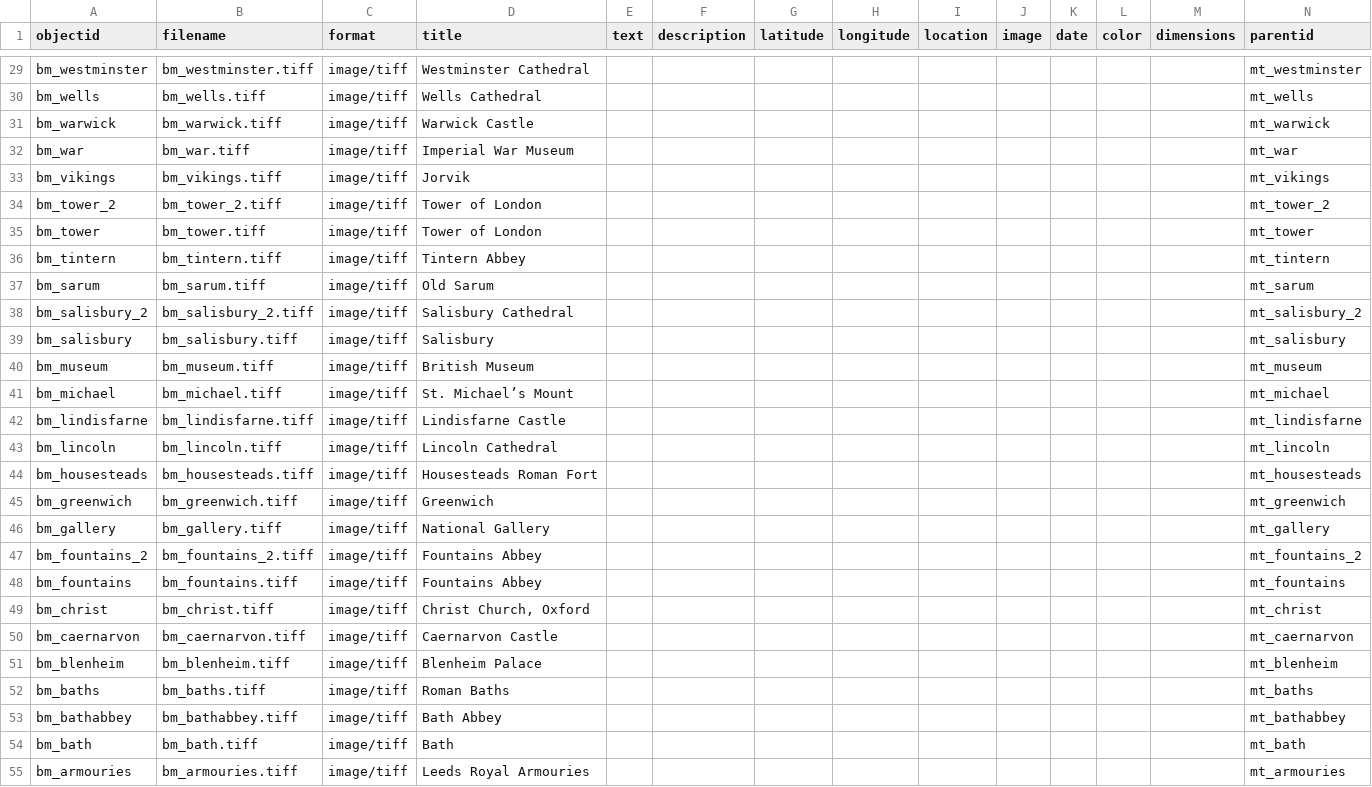
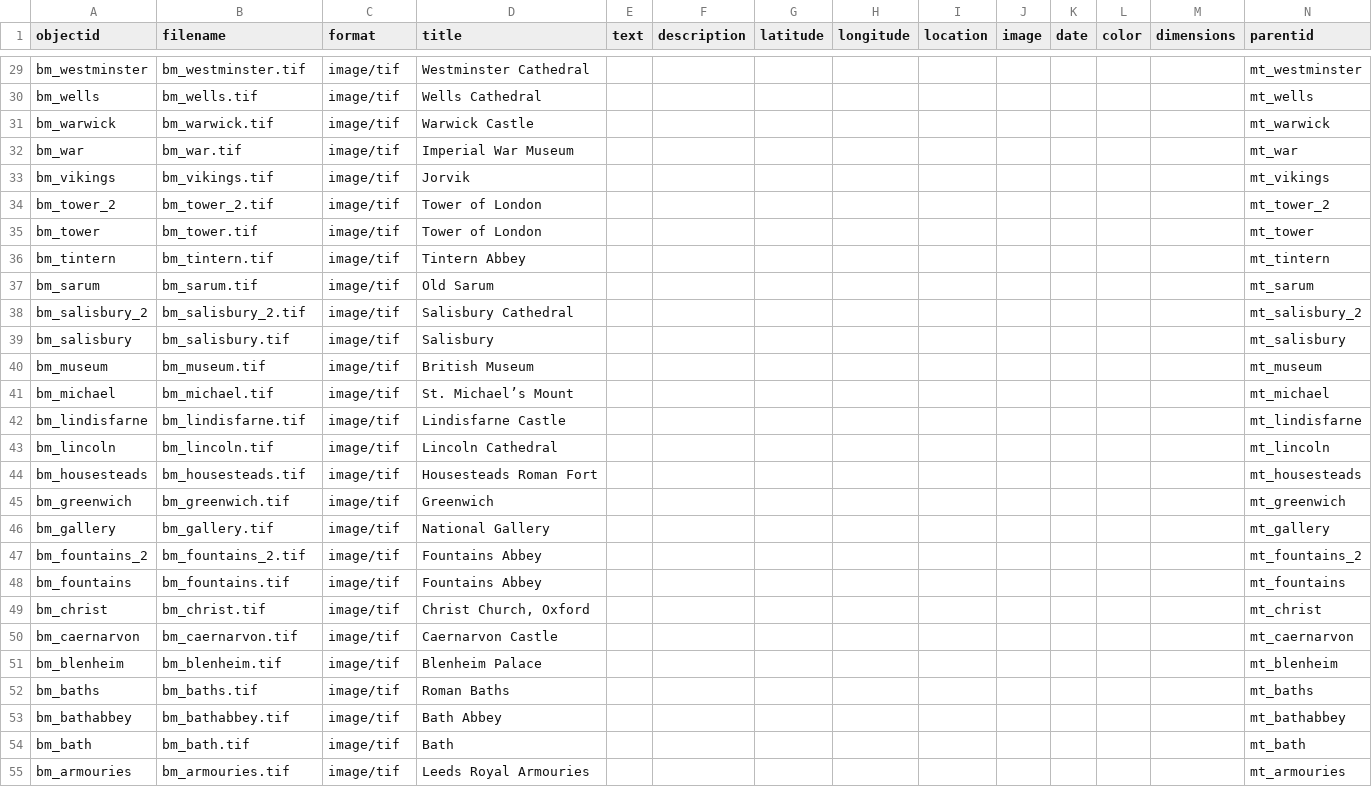
Before and after one commit to gewhelan-iu/Z652-final, a CSV file: _data/metadata-template.csv, drawn as a sheet; only a part is shown, gaps mark what is left out; the diff covers the shown part only; the diff names each change by its address in the sheet, - before the commit and + after, or states it on an @@ line.

```diff
--- a/_data/metadata-template.csv
+++ b/_data/metadata-template.csv
-B29 (filename): bm_westminster.tiff
+B29 (filename): bm_westminster.tif
-C29:C55 (format): image/tiff
+C29:C55 (format): image/tif
-B30 (filename): bm_wells.tiff
+B30 (filename): bm_wells.tif
-B31 (filename): bm_warwick.tiff
+B31 (filename): bm_warwick.tif
-B32 (filename): bm_war.tiff
+B32 (filename): bm_war.tif
-B33 (filename): bm_vikings.tiff
+B33 (filename): bm_vikings.tif
-B34 (filename): bm_tower_2.tiff
+B34 (filename): bm_tower_2.tif
-B35 (filename): bm_tower.tiff
+B35 (filename): bm_tower.tif
-B36 (filename): bm_tintern.tiff
+B36 (filename): bm_tintern.tif
-B37 (filename): bm_sarum.tiff
+B37 (filename): bm_sarum.tif
-B38 (filename): bm_salisbury_2.tiff
+B38 (filename): bm_salisbury_2.tif
-B39 (filename): bm_salisbury.tiff
+B39 (filename): bm_salisbury.tif
-B40 (filename): bm_museum.tiff
+B40 (filename): bm_museum.tif
-B41 (filename): bm_michael.tiff
+B41 (filename): bm_michael.tif
-B42 (filename): bm_lindisfarne.tiff
+B42 (filename): bm_lindisfarne.tif
-B43 (filename): bm_lincoln.tiff
+B43 (filename): bm_lincoln.tif
-B44 (filename): bm_housesteads.tiff
+B44 (filename): bm_housesteads.tif
-B45 (filename): bm_greenwich.tiff
+B45 (filename): bm_greenwich.tif
-B46 (filename): bm_gallery.tiff
+B46 (filename): bm_gallery.tif
-B47 (filename): bm_fountains_2.tiff
+B47 (filename): bm_fountains_2.tif
-B48 (filename): bm_fountains.tiff
+B48 (filename): bm_fountains.tif
-B49 (filename): bm_christ.tiff
+B49 (filename): bm_christ.tif
-B50 (filename): bm_caernarvon.tiff
+B50 (filename): bm_caernarvon.tif
-B51 (filename): bm_blenheim.tiff
+B51 (filename): bm_blenheim.tif
-B52 (filename): bm_baths.tiff
+B52 (filename): bm_baths.tif
-B53 (filename): bm_bathabbey.tiff
+B53 (filename): bm_bathabbey.tif
-B54 (filename): bm_bath.tiff
+B54 (filename): bm_bath.tif
-B55 (filename): bm_armouries.tiff
+B55 (filename): bm_armouries.tif
```
Also changed, not shown: 27 edited cells elsewhere in this file, 28 other files.
